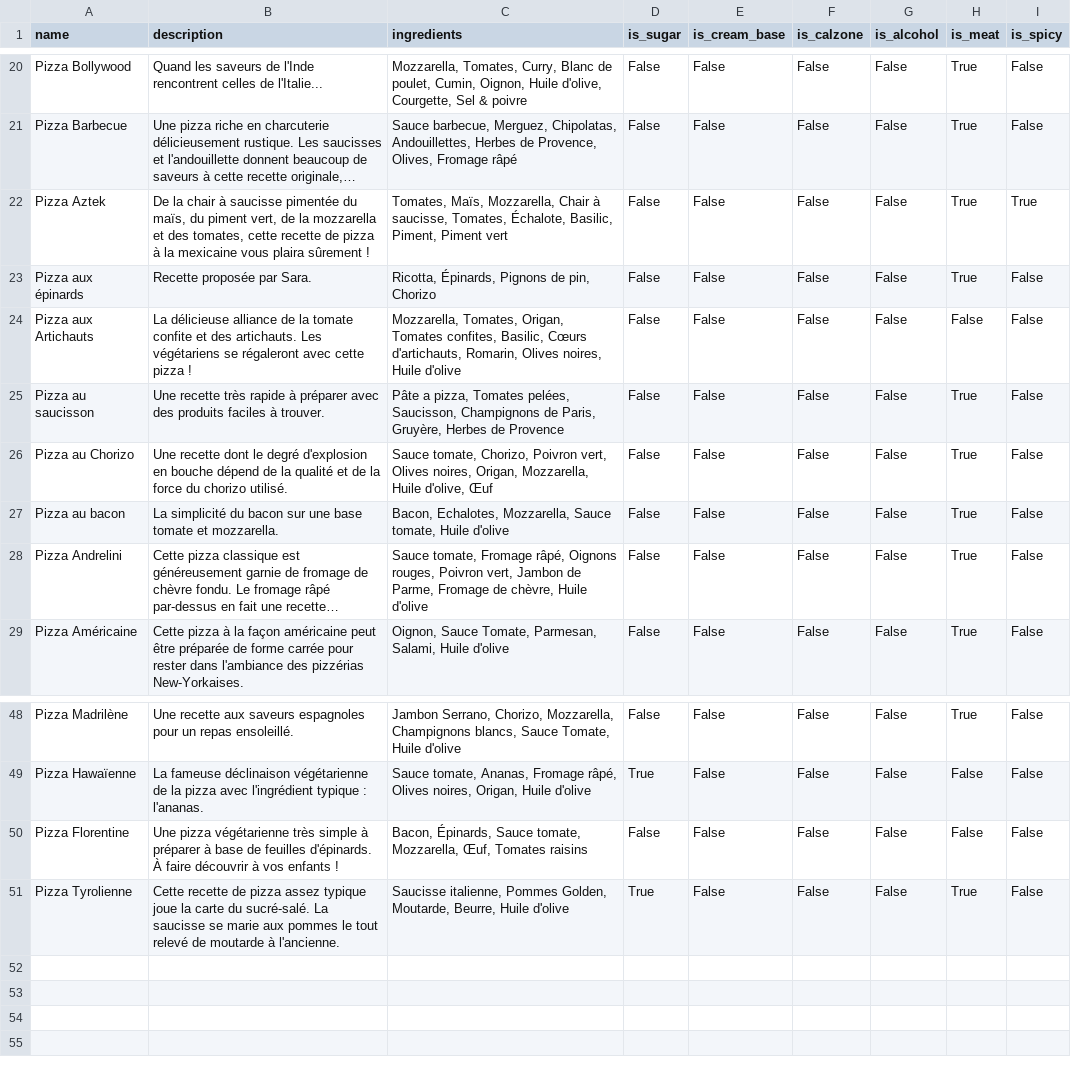
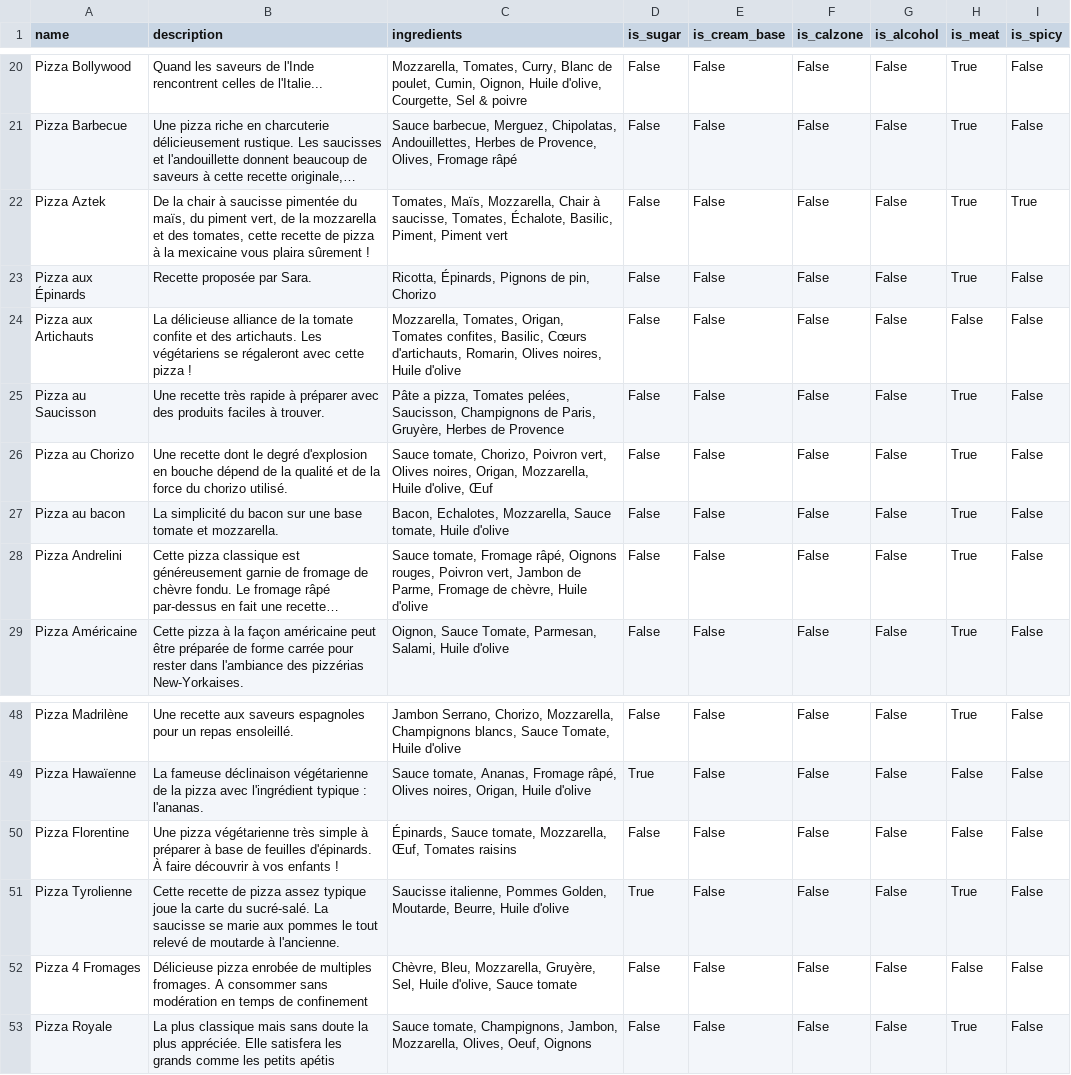
Before and after one commit to JeanSavary/PizzaBookerChatbot, a CSV file: data/pizzas.csv, drawn as a sheet; only a part is shown, gaps mark what is left out; long unchanged cells end in …; the diff names each change by its address in the sheet, - before the commit and + after, or states it on an @@ line.

Commit message:
update data, remove scripts folder and create GetPizzaInfo section

```diff
--- a/data/pizzas.csv
+++ b/data/pizzas.csv
-A23 (name): Pizza aux épinards
+A23 (name): Pizza aux Épinards
-A25 (name): Pizza au saucisson
+A25 (name): Pizza au Saucisson
-C50 (ingredients): Bacon, Épinards, Sauce…
+C50 (ingredients): Épinards, Sauce…
+row 52: Pizza 4 Fromages | Délicieuse pizza enrobée de multiples fromages. A consommer sans modération en temps de confinement | Chèvre, Bleu, Mozzarella, Gruyère, Sel, Huile d'olive, Sauce tomate | False | False | False | False | False | False
+row 53: Pizza Royale | La plus classique mais sans doute la plus appréciée. Elle satisfera les grands comme les petits apétis | Sauce tomate, Champignons, Jambon, Mozzarella, Olives, Oeuf, Oignons | False | False | False | False | True | False
```
Also changed, not shown: 3 other files.
